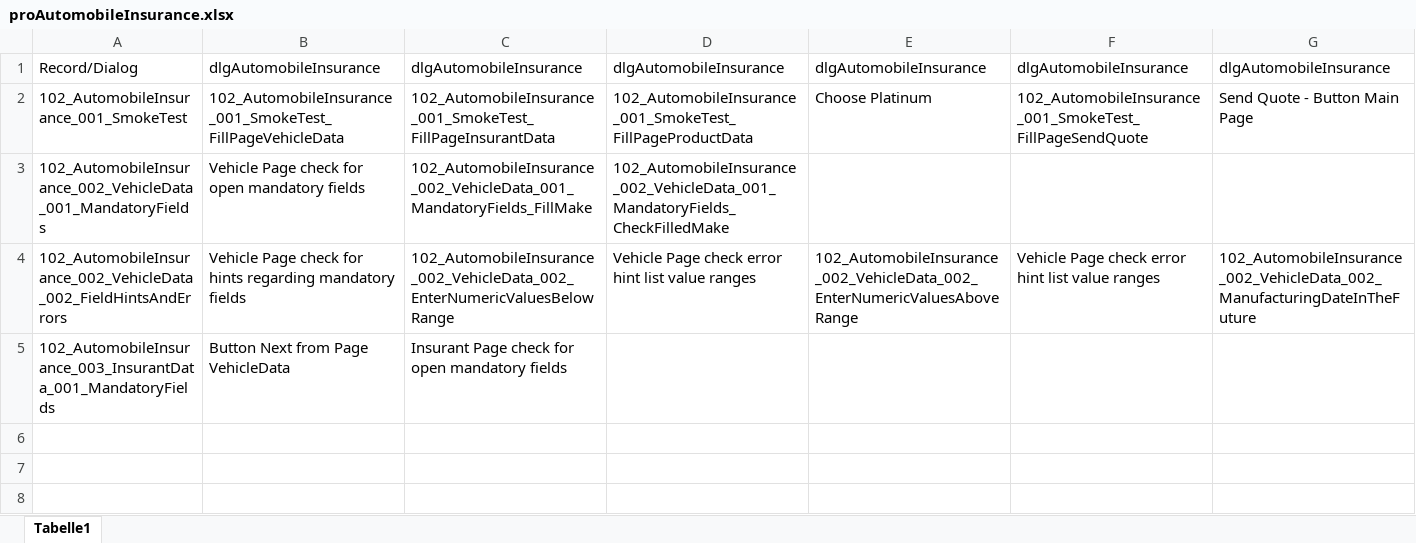
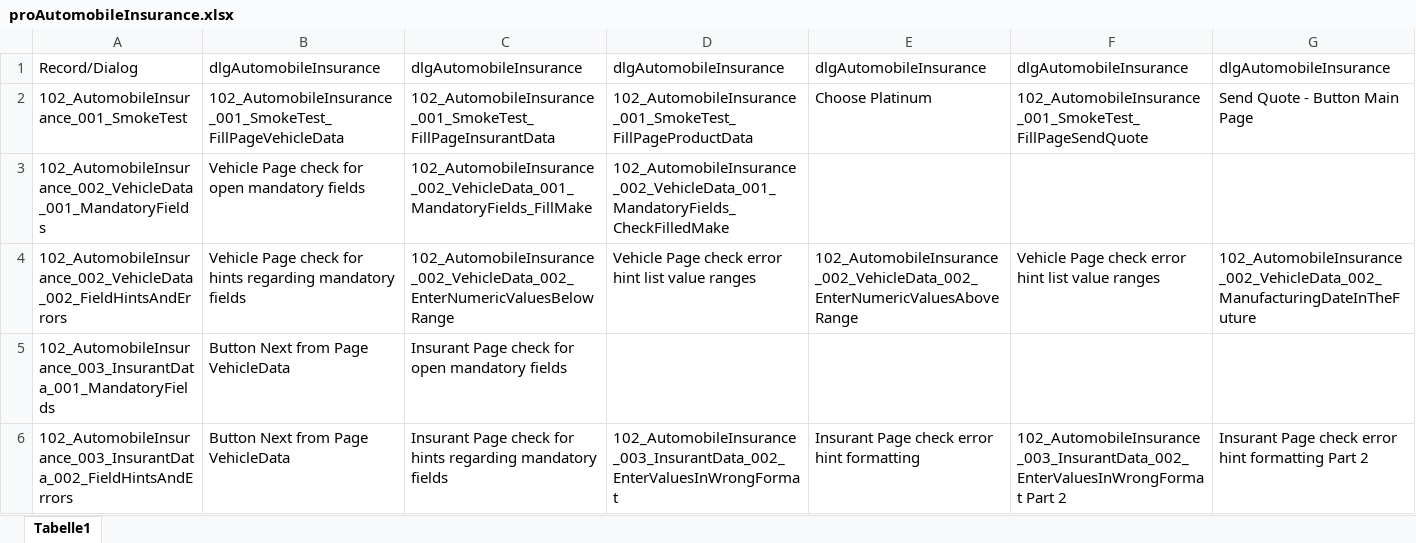
Before and after one commit to fargus68/OnTop, an Excel workbook: Data/Processes/proAutomobileInsurance.xlsx, sheet Tabelle1, drawn as a sheet; only a part is shown; values as stored, in another font and other column widths than the file's, no borders; rows hold the shown columns only; the diff names each change by its address in the sheet, - before the commit and + after, or states it on an @@ line.

```diff
--- a/Data/Processes/proAutomobileInsurance.xlsx (sheet Tabelle1)
+++ b/Data/Processes/proAutomobileInsurance.xlsx (sheet Tabelle1)
+row 6: 102_AutomobileInsurance_003_InsurantData_002_FieldHintsAndErrors | Button Next from Page VehicleData | Insurant Page check for hints regarding mandatory fields | 102_AutomobileInsurance_003_InsurantData_002_EnterValuesInWrongFormat | Insurant Page check error hint formatting | 102_AutomobileInsurance_003_InsurantData_002_EnterValuesInWrongFormat Part 2 | Insurant Page check error hint formatting Part 2
```
Also changed, not shown: Data/Dialogs/dlgAutomobileInsurance.xlsx, Data/Flows/floVehicleInsurance.xlsx, 12 other files.
